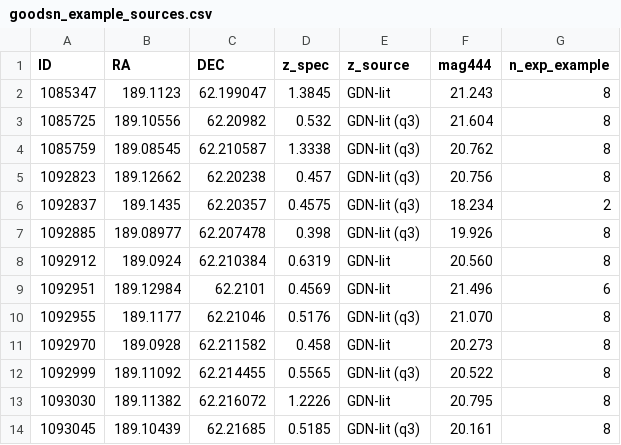
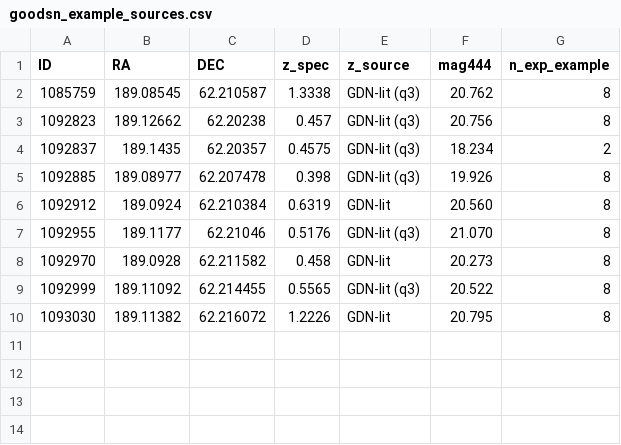
Before and after one commit to fengwusun/miri_wfss, a CSV file: data/catalogs/goodsn_example_sources.csv, drawn as a sheet.

```diff
--- a/data/catalogs/goodsn_example_sources.csv
+++ b/data/catalogs/goodsn_example_sources.csv
@@ -1,4 +1,2 @@
 ID,RA,DEC,z_spec,z_source,mag444,n_exp_example
-1085347,189.1123,62.199047,1.3845,GDN-lit,21.243,8
-1085725,189.10556,62.20982,0.532,GDN-lit (q3),21.604,8
 1085759,189.08545,62.210587,1.3338,GDN-lit (q3),20.762,8
@@ -8,3 +6,2 @@ ID,RA,DEC,z_spec,z_source,mag444,n_exp_example
 1092912,189.0924,62.210384,0.6319,GDN-lit,20.560,8
-1092951,189.12984,62.2101,0.4569,GDN-lit,21.496,6
 1092955,189.1177,62.21046,0.5176,GDN-lit (q3),21.070,8
@@ -13,2 +10 @@ ID,RA,DEC,z_spec,z_source,mag444,n_exp_example
 1093030,189.11382,62.216072,1.2226,GDN-lit,20.795,8
-1093045,189.10439,62.21685,0.5185,GDN-lit (q3),20.161,8
```
Also changed, not shown: 2 other files.
